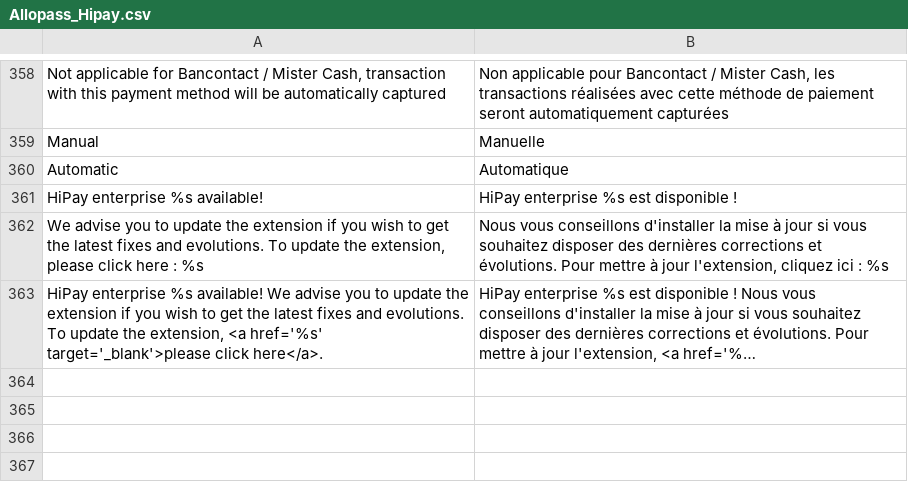
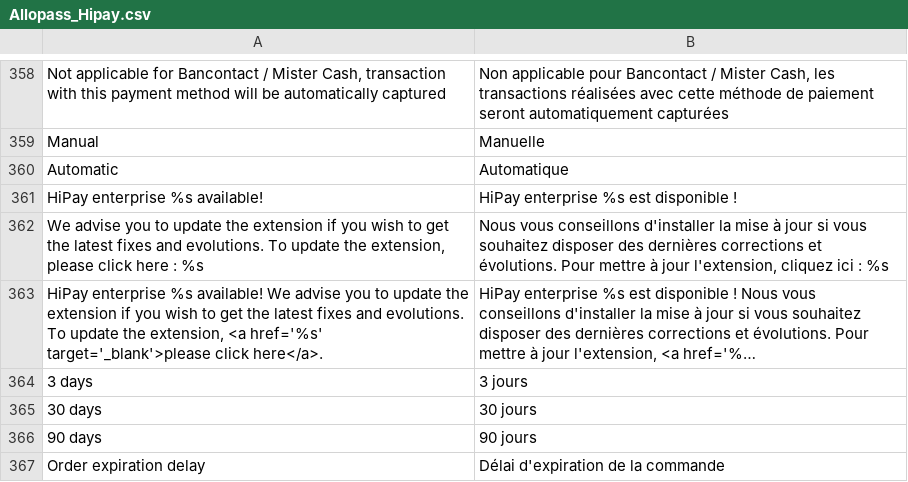
Before and after one commit to hipay/hipay-fullservice-sdk-magento1, a CSV file: src/app/locale/fr_FR/Allopass_Hipay.csv, drawn as a sheet; only a part is shown, gaps mark what is left out; long unchanged cells end in …; the diff names each change by its address in the sheet, - before the commit and + after, or states it on an @@ line.

```diff
--- a/src/app/locale/fr_FR/Allopass_Hipay.csv
+++ b/src/app/locale/fr_FR/Allopass_Hipay.csv
+row 364: 3 days | 3 jours
+row 365: 30 days | 30 jours
+row 366: 90 days | 90 jours
+row 367: Order expiration delay | Délai d'expiration de la commande
```
Also changed, not shown: src/app/locale/en_US/Allopass_Hipay.csv, src/app/locale/it_IT/Allopass_Hipay.csv, 9 other files.
